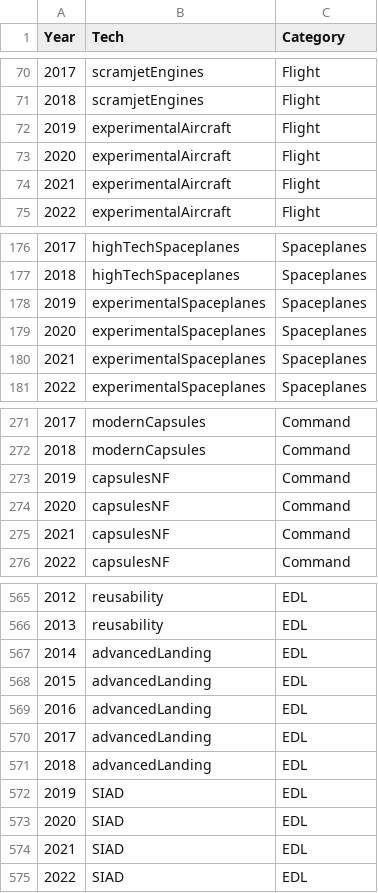
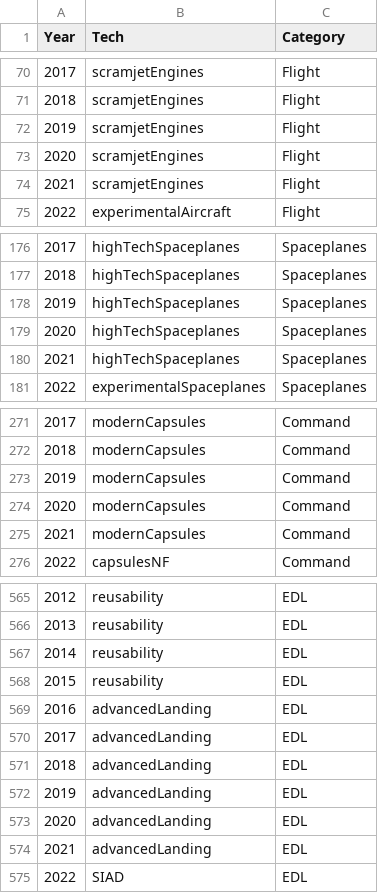
Before and after one commit to KSP-RO/RP-1, a CSV file: Source/Tech Tree/TreeYears.csv, drawn as a sheet; only a part is shown, gaps mark what is left out; the diff covers the shown part only; the diff names each change by its address in the sheet, - before the commit and + after, or states it on an @@ line.

Commit message:
moved upper limit of modern tech from 2018 to 2021

```diff
--- a/Source/Tech Tree/TreeYears.csv
+++ b/Source/Tech Tree/TreeYears.csv
-B72:B74 (Tech): experimentalAircraft
+B72:B74 (Tech): scramjetEngines
-B178:B180 (Tech): experimentalSpaceplanes
+B178:B180 (Tech): highTechSpaceplanes
-B273:B275 (Tech): capsulesNF
+B273:B275 (Tech): modernCapsules
-B567:B568 (Tech): advancedLanding
+B567:B568 (Tech): reusability
-B572:B574 (Tech): SIAD
+B572:B574 (Tech): advancedLanding
```
Also changed, not shown: 48 edited cells elsewhere in this file.
